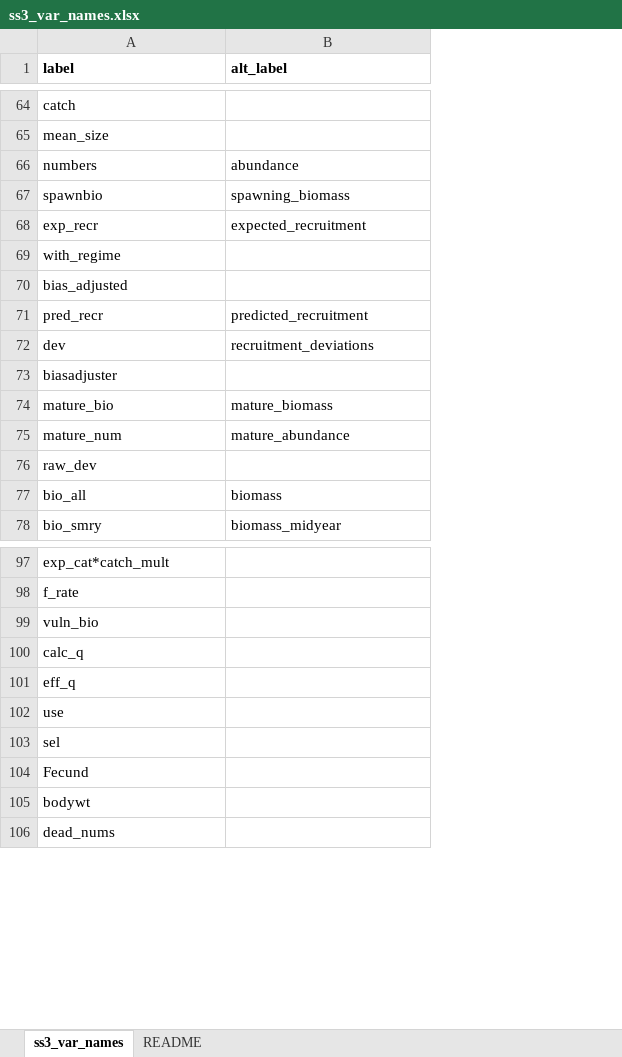
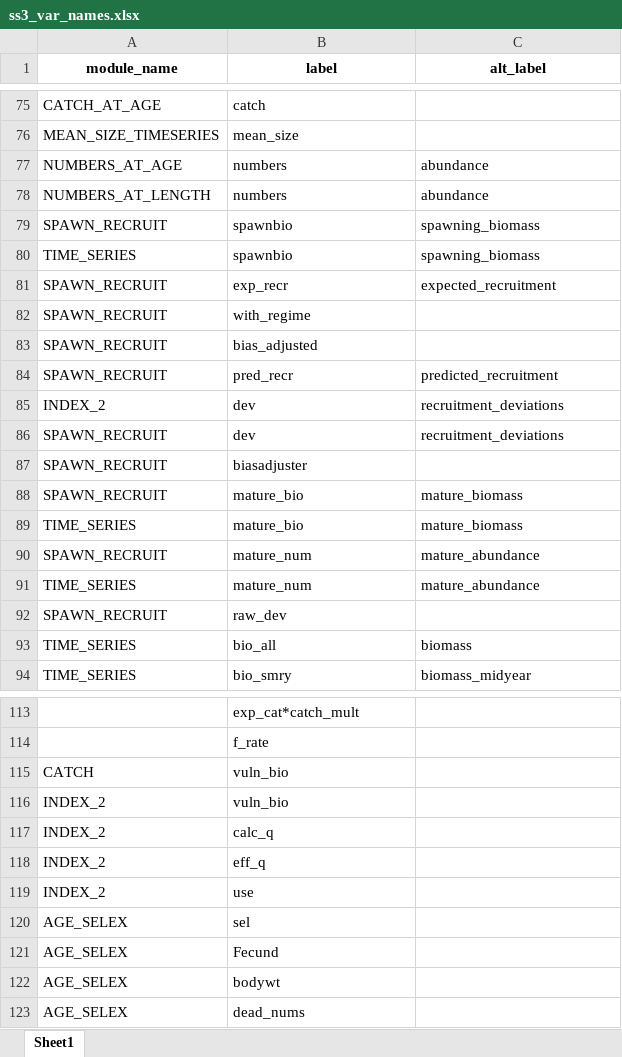
Before and after one commit to nmfs-ost/asar, an Excel workbook: inst/resources/ss3_var_names.xlsx, sheet Sheet1, drawn as a sheet; only a part is shown, gaps mark what is left out; values as stored, in another font and other column widths than the file's, no borders; addresses are those after the commit; the diff covers the shown part only; the diff names each change by its address in the sheet, - before the commit and + after, or states it on an @@ line.

```diff
--- a/inst/resources/ss3_var_names.xlsx (sheet Sheet1)
+++ b/inst/resources/ss3_var_names.xlsx (sheet Sheet1)
-sheet tab: ss3_var_names
+sheet tab: Sheet1
-sheet tab: README
+column A (module_name), rows 75-77: CATCH_AT_AGE | MEAN_SIZE_TIMESERIES | NUMBERS_AT_AGE; rows 80-85: TIME_SERIES | SPAWN_RECRUIT | SPAWN_RECRUIT | SPAWN_RECRUIT | SPAWN_RECRUIT | INDEX_2; rows 87-88: SPAWN_RECRUIT | SPAWN_RECRUIT; rows 91-94: TIME_SERIES | SPAWN_RECRUIT | TIME_SERIES | TIME_SERIES; row 115: CATCH; rows 117-123: INDEX_2 | INDEX_2 | INDEX_2 | AGE_SELEX | AGE_SELEX | AGE_SELEX | AGE_SELEX
-B1:C1 alignment: left
+B1:C1 alignment: center
+row 78: NUMBERS_AT_LENGTH | numbers | abundance
+row 79: SPAWN_RECRUIT | spawnbio | spawning_biomass
+row 86: SPAWN_RECRUIT | dev | recruitment_deviations
+row 89: TIME_SERIES | mature_bio | mature_biomass
+row 90: SPAWN_RECRUIT | mature_num | mature_abundance
+row 116: INDEX_2 | vuln_bio
```
Also changed, not shown: 11 added rows and 2 edited cells elsewhere in this sheet, inst/resources/bam_var_names.xlsx, 1 other file.
